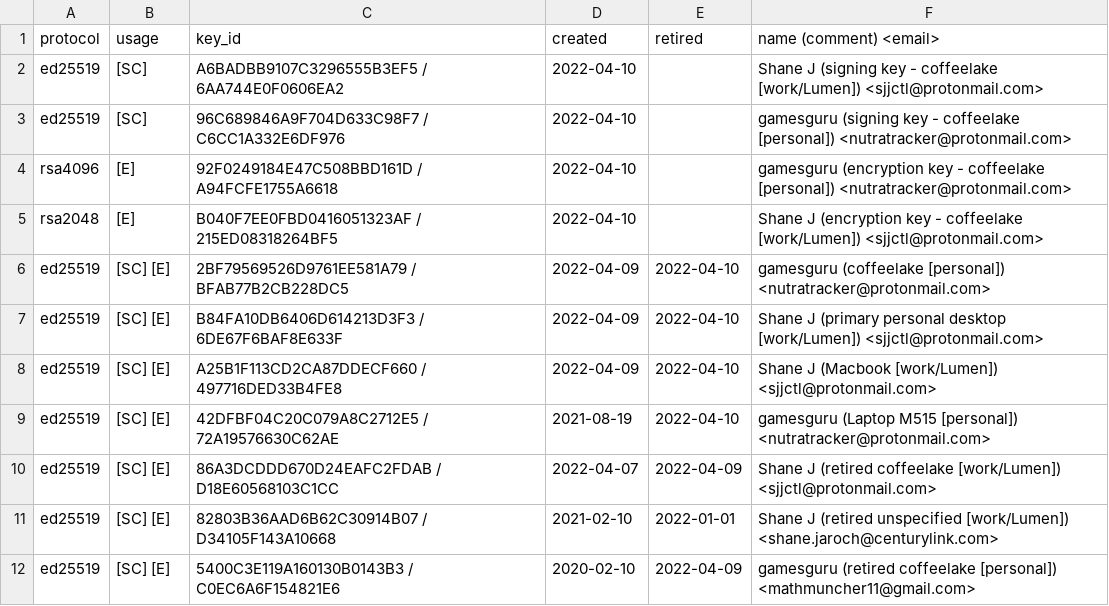
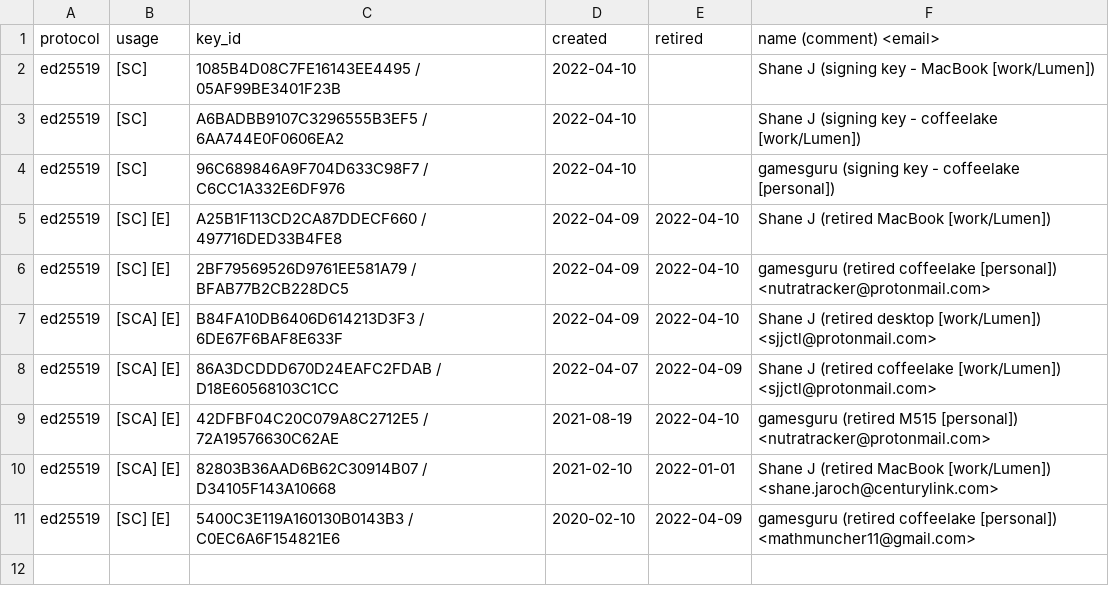
Before and after one commit to sjjctl/pgp, a CSV file: summary_of_keys.csv, drawn as a sheet.

Commit message:
update csv

```diff
--- a/summary_of_keys.csv
+++ b/summary_of_keys.csv
@@ -1,12 +1,11 @@
 protocol,usage,key_id,created,retired,name (comment) <email>
-ed25519,[SC],A6BADBB9107C3296555B3EF5 / 6AA744E0F0606EA2,2022-04-10,,Shane J (signing key - coffeelake [work/Lumen]) <sjjctl@protonmail.com>
-ed25519,[SC],96C689846A9F704D633C98F7 / C6CC1A332E6DF976,2022-04-10,,gamesguru (signing key - coffeelake [personal]) <nutratracker@protonmail.com>
-rsa4096,[E],92F0249184E47C508BBD161D / A94FCFE1755A6618,2022-04-10,,gamesguru (encryption key - coffeelake [personal]) <nutratracker@protonmail.com>
-rsa2048,[E],B040F7EE0FBD0416051323AF / 215ED08318264BF5,2022-04-10,,Shane J (encryption key - coffeelake [work/Lumen]) <sjjctl@protonmail.com>
-ed25519,[SC] [E],2BF79569526D9761EE581A79 / BFAB77B2CB228DC5,2022-04-09,2022-04-10,gamesguru (coffeelake [personal]) <nutratracker@protonmail.com>
-ed25519,[SC] [E],B84FA10DB6406D614213D3F3 / 6DE67F6BAF8E633F,2022-04-09,2022-04-10,Shane J (primary personal desktop [work/Lumen]) <sjjctl@protonmail.com>
-ed25519,[SC] [E],A25B1F113CD2CA87DDECF660 / 497716DED33B4FE8,2022-04-09,2022-04-10,Shane J (Macbook [work/Lumen]) <sjjctl@protonmail.com>
-ed25519,[SC] [E],42DFBF04C20C079A8C2712E5 / 72A19576630C62AE,2021-08-19,2022-04-10,gamesguru (Laptop M515 [personal]) <nutratracker@protonmail.com>
-ed25519,[SC] [E],86A3DCDDD670D24EAFC2FDAB / D18E60568103C1CC,2022-04-07,2022-04-09,Shane J (retired coffeelake [work/Lumen]) <sjjctl@protonmail.com>
-ed25519,[SC] [E],82803B36AAD6B62C30914B07 / D34105F143A10668,2021-02-10,2022-01-01,Shane J (retired unspecified [work/Lumen]) <shane.jaroch@centurylink.com>
+ed25519,[SC],1085B4D08C7FE16143EE4495 / 05AF99BE3401F23B,2022-04-10,,Shane J (signing key - MacBook [work/Lumen])
+ed25519,[SC],A6BADBB9107C3296555B3EF5 / 6AA744E0F0606EA2,2022-04-10,,Shane J (signing key - coffeelake [work/Lumen])
+ed25519,[SC],96C689846A9F704D633C98F7 / C6CC1A332E6DF976,2022-04-10,,gamesguru (signing key - coffeelake [personal])
+ed25519,[SC] [E],A25B1F113CD2CA87DDECF660 / 497716DED33B4FE8,2022-04-09,2022-04-10,Shane J (retired MacBook [work/Lumen])
+ed25519,[SC] [E],2BF79569526D9761EE581A79 / BFAB77B2CB228DC5,2022-04-09,2022-04-10,gamesguru (retired coffeelake [personal]) <nutratracker@protonmail.com>
+ed25519,[SCA] [E],B84FA10DB6406D614213D3F3 / 6DE67F6BAF8E633F,2022-04-09,2022-04-10,Shane J (retired desktop [work/Lumen]) <sjjctl@protonmail.com>
+ed25519,[SCA] [E],86A3DCDDD670D24EAFC2FDAB / D18E60568103C1CC,2022-04-07,2022-04-09,Shane J (retired coffeelake [work/Lumen]) <sjjctl@protonmail.com>
+ed25519,[SCA] [E],42DFBF04C20C079A8C2712E5 / 72A19576630C62AE,2021-08-19,2022-04-10,gamesguru (retired M515 [personal]) <nutratracker@protonmail.com>
+ed25519,[SCA] [E],82803B36AAD6B62C30914B07 / D34105F143A10668,2021-02-10,2022-01-01,Shane J (retired MacBook [work/Lumen]) <shane.jaroch@centurylink.com>
 ed25519,[SC] [E],5400C3E119A160130B0143B3 / C0EC6A6F154821E6,2020-02-10,2022-04-09,gamesguru (retired coffeelake [personal]) <mathmuncher11@gmail.com>
```
